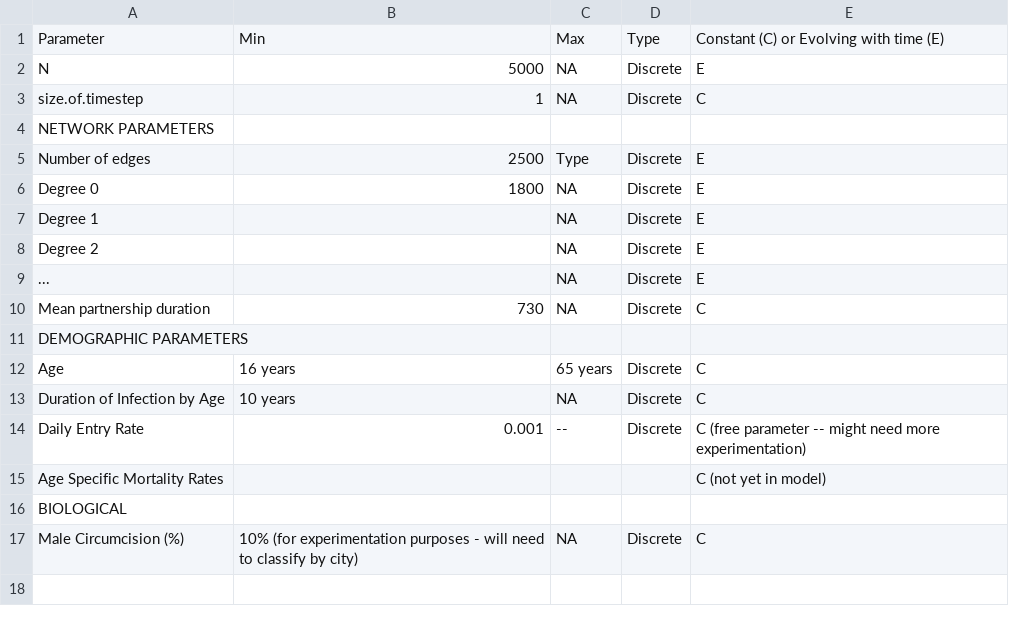
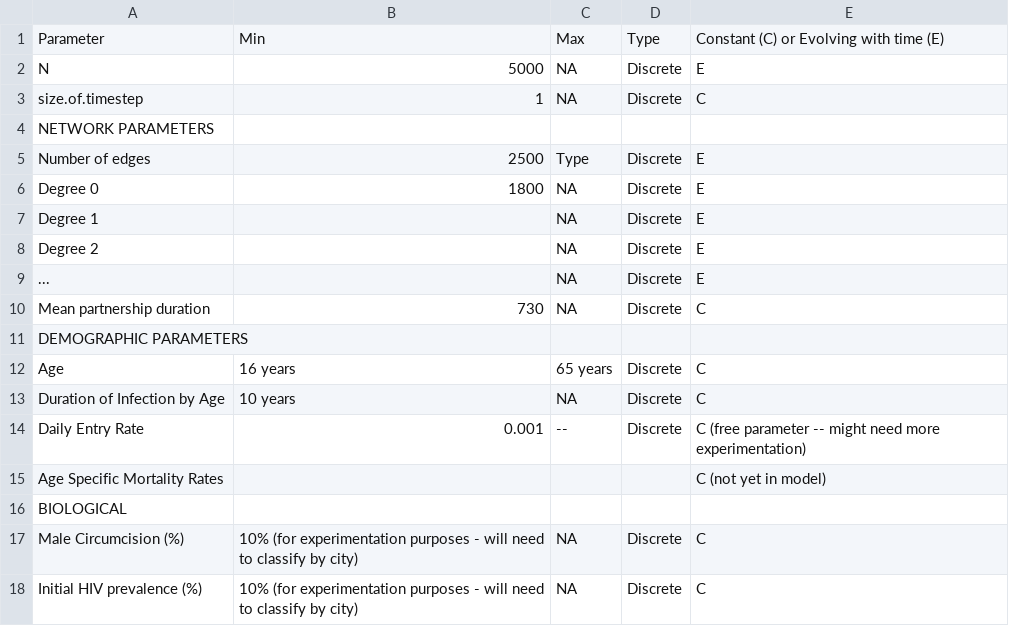
Before and after one commit to khanna7/BARS, a CSV file: transmission_model/r/generate-parameter-file.csv, drawn as a sheet; the diff names each change by its address in the sheet, - before the commit and + after, or states it on an @@ line.

Commit message:
Update generate-parameter-file.csv
hiv prevalence

```diff
--- a/transmission_model/r/generate-parameter-file.csv
+++ b/transmission_model/r/generate-parameter-file.csv
+row 18: Initial HIV prevalence (%) | 10% (for experimentation purposes - will need to classify by city) | NA | Discrete | C
```
